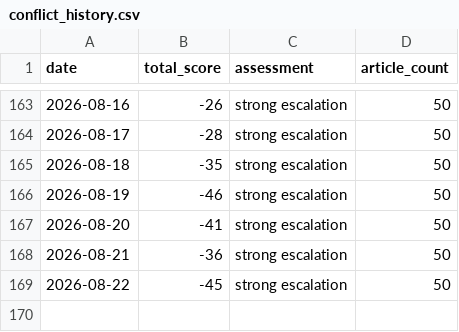
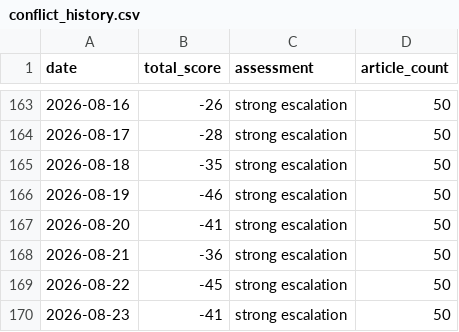
Before and after one commit to mikloshetzer-sketch/conflict-end-matrix, a CSV file: data/conflict_history.csv, drawn as a sheet; only a part is shown, gaps mark what is left out.

```diff
--- a/data/conflict_history.csv
+++ b/data/conflict_history.csv
@@ -169 +169,2 @@ date,total_score,assessment,article_count
 2026-08-22,-45,strong escalation,50
+2026-08-23,-41,strong escalation,50
```
Also changed, not shown: 5 other files.
